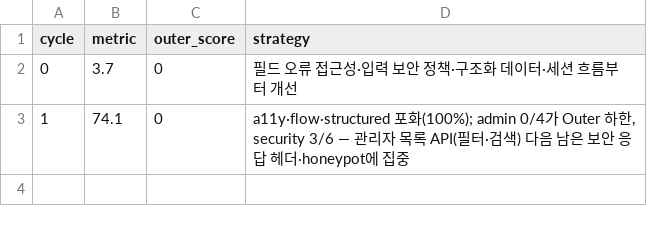
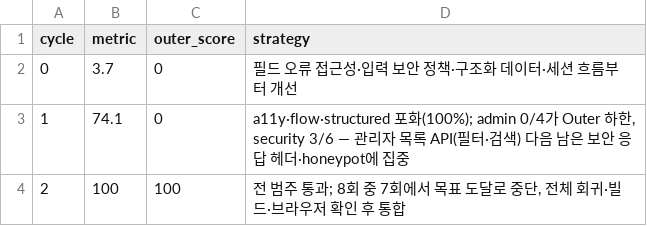
Before and after one commit to leecg39/GEO_master, a TSV file: autoresearch/signup/outer/strategy_log.tsv, drawn as a sheet.

```diff
--- a/autoresearch/signup/outer/strategy_log.tsv
+++ b/autoresearch/signup/outer/strategy_log.tsv
@@ -3 +3,2 @@ cycle	metric	outer_score	strategy
 1	74.1	0	a11y·flow·structured 포화(100%); admin 0/4가 Outer 하한, security 3/6 — 관리자 목록 API(필터·검색) 다음 남은 보안 응답 헤더·honeypot에 집중
+2	100	100	전 범주 통과; 8회 중 7회에서 목표 도달로 중단, 전체 회귀·빌드·브라우저 확인 후 통합
```
Also changed, not shown: autoresearch/signup/inner_results.tsv, 5 other files.
